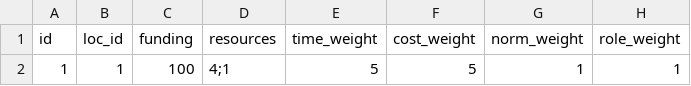
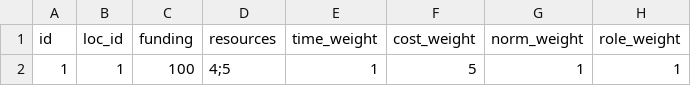
Before and after one commit to SiLab-group/beddem_simulator, a CSV file: data/agent.csv, drawn as a sheet; only a part is shown; the diff names each change by its address in the sheet, - before the commit and + after, or states it on an @@ line.

Commit message:
chore: fix agent weights

```diff
--- a/data/agent.csv
+++ b/data/agent.csv
-D2 (resources): 4;1
+D2 (resources): 4;5
-E2 (time_weight): 5
+E2 (time_weight): 1
```
Also changed, not shown: 1 other file.
